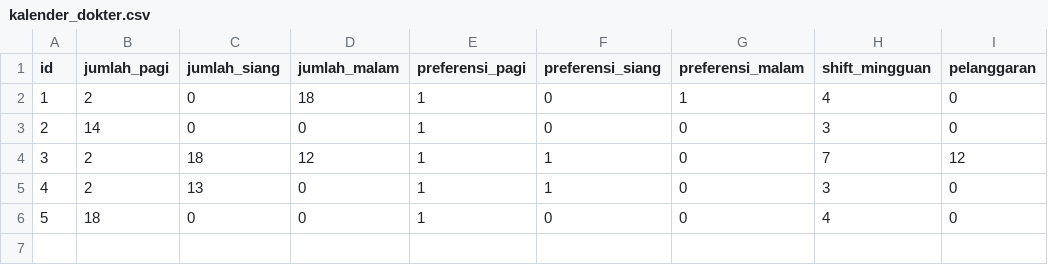
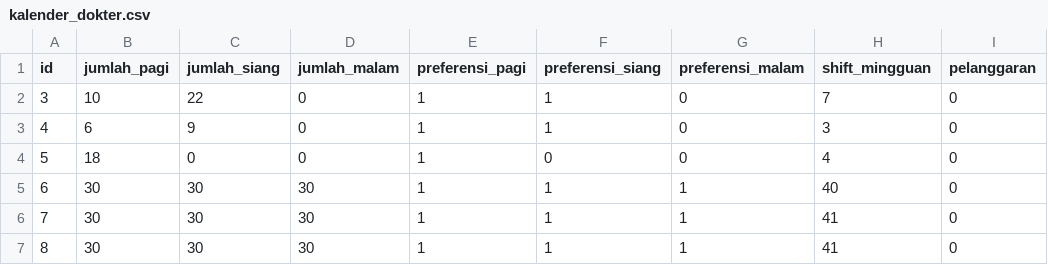
Before and after one commit to candrasengkala/tubesPMP, a CSV file: database/kalender_dokter.csv, drawn as a sheet; removed rows and columns are numbered as before the commit, all else as after; the diff names each change by its address in the sheet, - before the commit and + after, or states it on an @@ line.

```diff
--- a/database/kalender_dokter.csv
+++ b/database/kalender_dokter.csv
-row 2: 1 | 2 | 0 | 18 | 1 | 0 | 1 | 4 | 0
@@ column A (id) renumbered in row 2 @@
-B2 (jumlah_pagi): 14
+B2 (jumlah_pagi): 10
-C2 (jumlah_siang): 0
+C2 (jumlah_siang): 22
-F2 (preferensi_siang): 0
+F2 (preferensi_siang): 1
-H2 (shift_mingguan): 3
+H2 (shift_mingguan): 7
-row 4: 3 | 2 | 18 | 12 | 1 | 1 | 0 | 7 | 12
-B3 (jumlah_pagi): 2
+B3 (jumlah_pagi): 6
-C3 (jumlah_siang): 13
+C3 (jumlah_siang): 9
+row 5: 6 | 30 | 30 | 30 | 1 | 1 | 1 | 40 | 0
+row 6: 7 | 30 | 30 | 30 | 1 | 1 | 1 | 41 | 0
+row 7: 8 | 30 | 30 | 30 | 1 | 1 | 1 | 41 | 0
```
Also changed, not shown: database/kalendar.csv, 11 other files.
